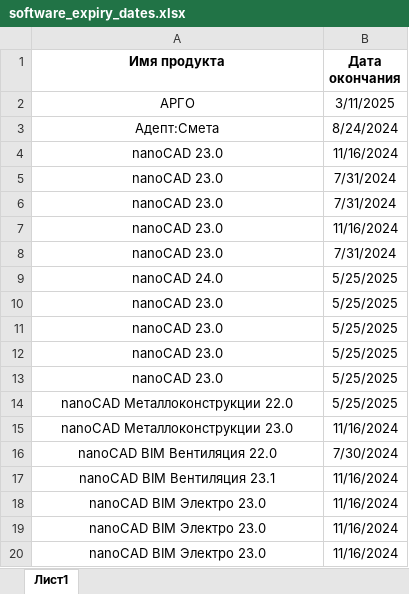
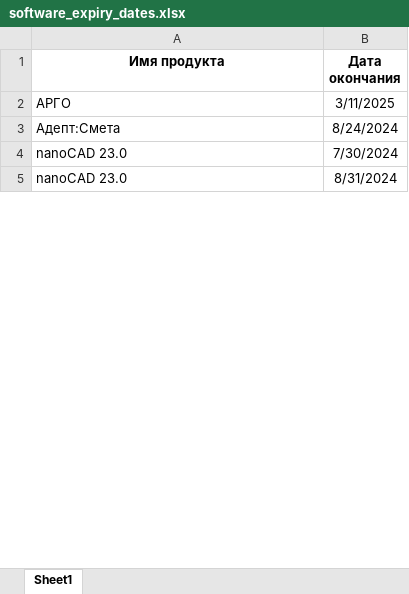
Before and after one commit to f1sher1762/calendar, an Excel workbook: software_expiry_dates.xlsx, sheet Sheet1, drawn as a sheet; only a part is shown; values as stored, in another font and other column widths than the file's, no borders; removed rows and columns are numbered as before the commit, all else as after; the diff covers the shown part only; the diff names each change by its address in the sheet, - before the commit and + after, or states it on an @@ line.

Commit message:
Обновлен файл software_expiry_dates.xlsx

```diff
--- a/software_expiry_dates.xlsx (sheet Sheet1)
+++ b/software_expiry_dates.xlsx (sheet Sheet1)
-sheet tab: Лист1
+sheet tab: Sheet1
-A2:A3 alignment: center
+A2:A3 alignment: left
-row 4: nanoCAD 23.0 | 11/16/2024
-A4:A5 alignment: center
+A4:A5 alignment: left
-B4 (Дата окончания): 7/31/2024
+B4 (Дата окончания): 7/30/2024
-B5 (Дата окончания): 7/31/2024
+B5 (Дата окончания): 8/31/2024
-row 7: nanoCAD 23.0 | 11/16/2024
@@ row 8 moved to row 11: nanoCAD 23.0 @@
-row 10: nanoCAD 23.0 | 5/25/2025
-row 11: nanoCAD 23.0 | 5/25/2025
-row 12: nanoCAD 23.0 | 5/25/2025
-row 13: nanoCAD 23.0 | 5/25/2025
-row 14: nanoCAD Металлоконструкции 22.0 | 5/25/2025
-row 15: nanoCAD Металлоконструкции 23.0 | 11/16/2024
-row 16: nanoCAD BIM Вентиляция 22.0 | 7/30/2024
-row 17: nanoCAD BIM Вентиляция 23.1 | 11/16/2024
-row 18: nanoCAD BIM Электро 23.0 | 11/16/2024
-row 19: nanoCAD BIM Электро 23.0 | 11/16/2024
-row 20: nanoCAD BIM Электро 23.0 | 11/16/2024
```
Also changed, not shown: 18 added rows, 13 removed rows, 19 edited cells and cell formats elsewhere in this sheet.
